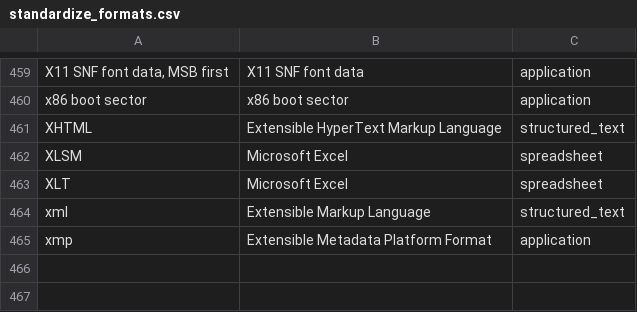
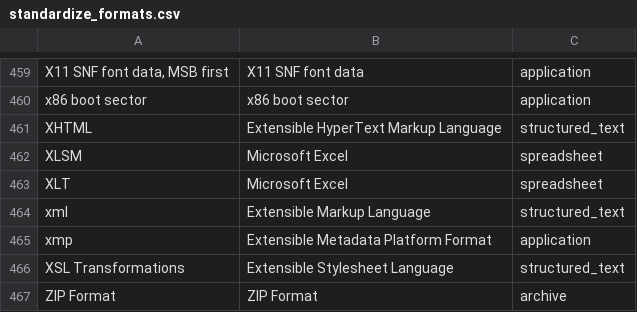
Before and after one commit to uga-libraries/format-report, a CSV file: scripts/standardize_formats.csv, drawn as a sheet; only a part is shown, gaps mark what is left out.

Commit message:
Put misssing formats back, standardize_formats.csv
Formats were removed for testing the update script.

```diff
--- a/scripts/standardize_formats.csv
+++ b/scripts/standardize_formats.csv
@@ -465 +465,3 @@ xml,Extensible Markup Language,structured_text
 xmp,Extensible Metadata Platform Format,application
+XSL Transformations,Extensible Stylesheet Language,structured_text
+ZIP Format,ZIP Format,archive
```
